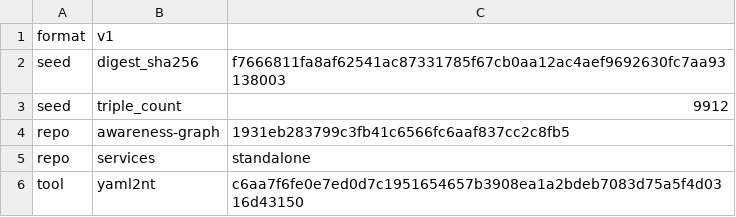
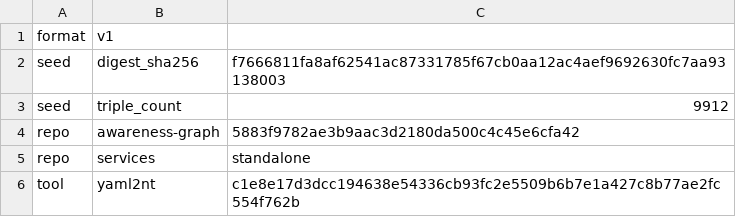
Before and after one commit to globulario/sensei, a TSV file: golang/server/embeddata/awareness.transaction.tsv, drawn as a sheet.

```diff
--- a/golang/server/embeddata/awareness.transaction.tsv
+++ b/golang/server/embeddata/awareness.transaction.tsv
@@ -3,4 +3,4 @@ seed	digest_sha256	f7666811fa8af62541ac87331785f67cb0aa12ac4aef9692630fc7aa93138
 seed	triple_count	9912
-repo	awareness-graph	1931eb283799c3fb41c6566fc6aaf837cc2c8fb5
+repo	awareness-graph	5883f9782ae3b9aac3d2180da500c4c45e6cfa42
 repo	services	standalone
-tool	yaml2nt	c6aa7f6fe0e7ed0d7c1951654657b3908ea1a2bdeb7083d75a5f4d0316d43150
+tool	yaml2nt	c1e8e17d3dcc194638e54336cb93fc2e5509b6b7e1a427c8b77ae2fc554f762b
```
Also changed, not shown: 3 other files.
